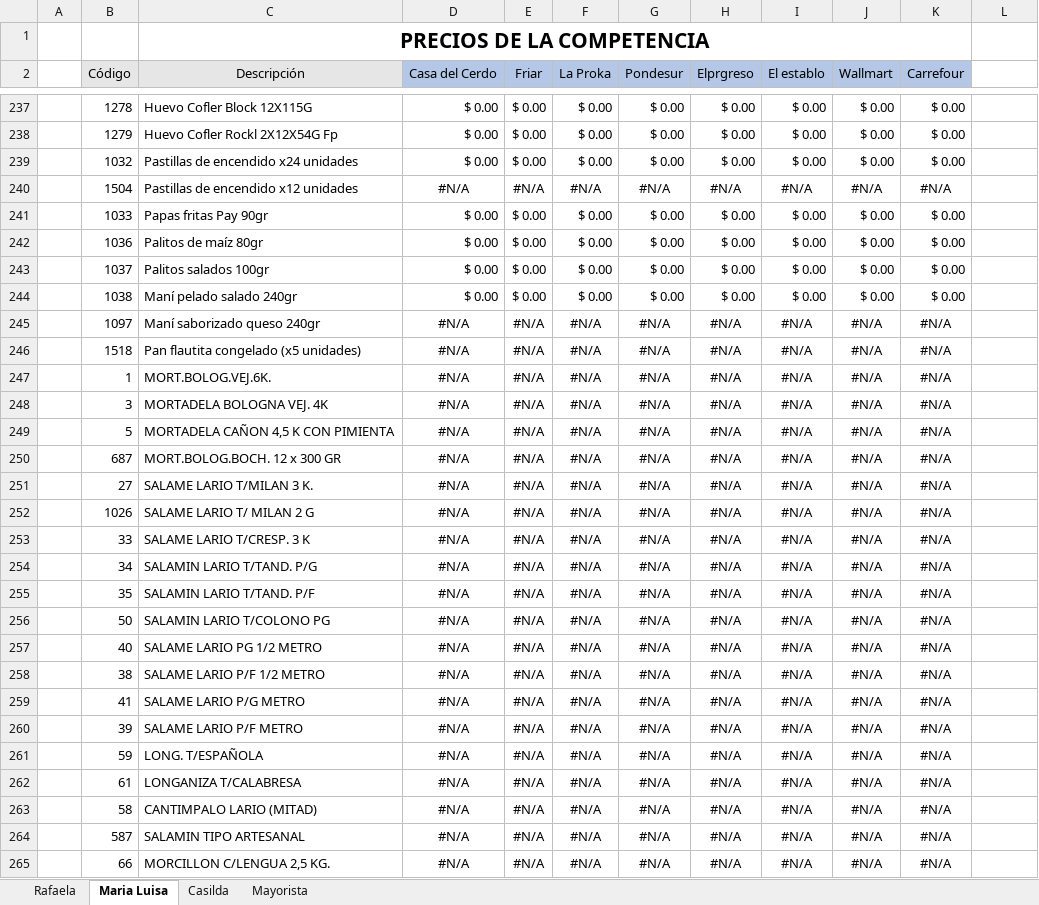
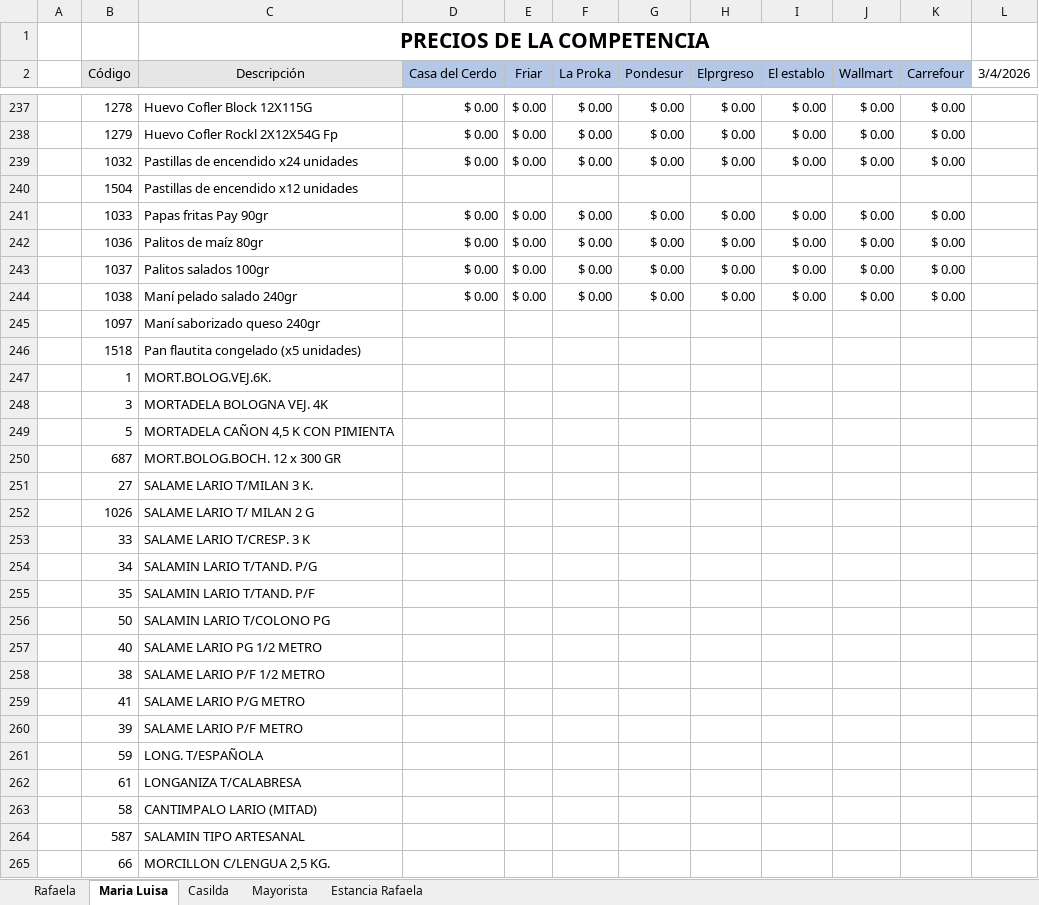
Before and after one commit to lariodata/SeguimientoPreciosCarnicerias, an Excel workbook: 00 - Workflow/Template_Competencias.xlsx, sheet Maria Luisa, drawn as a sheet; only a part is shown, gaps mark what is left out; values as stored, in another font and other column widths than the file's, no borders; charts and pictures not drawn; the diff covers the shown part only; the diff names each change by its address in the sheet, - before the commit and + after, or states it on an @@ line.

```diff
--- a/00 - Workflow/Template_Competencias.xlsx (sheet Maria Luisa)
+++ b/00 - Workflow/Template_Competencias.xlsx (sheet Maria Luisa)
+sheet tab: Estancia Rafaela
-L2: (empty)
+L2: 3/4/2026
-D240 (Casa del Cerdo): #N/A
+D240 (Casa del Cerdo): (empty)
-E240 (Friar): #N/A
+E240 (Friar): (empty)
-F240 (La Proka): #N/A
+F240 (La Proka): (empty)
-G240 (Pondesur): #N/A
+G240 (Pondesur): (empty)
-H240 (Elprgreso): #N/A
+H240 (Elprgreso): (empty)
-I240 (El establo): #N/A
+I240 (El establo): (empty)
-J240 (Wallmart): #N/A
+J240 (Wallmart): (empty)
-K240 (Carrefour): #N/A
+K240 (Carrefour): (empty)
-D245:D265 (Casa del Cerdo): #N/A
+D245:D265 (Casa del Cerdo): (empty)
-E245:E265 (Friar): #N/A
+E245:E265 (Friar): (empty)
-F245:F265 (La Proka): #N/A
+F245:F265 (La Proka): (empty)
-G245:G265 (Pondesur): #N/A
+G245:G265 (Pondesur): (empty)
-H245:H265 (Elprgreso): #N/A
+H245:H265 (Elprgreso): (empty)
-I245:I265 (El establo): #N/A
+I245:I265 (El establo): (empty)
-J245:J265 (Wallmart): #N/A
+J245:J265 (Wallmart): (empty)
-K245:K265 (Carrefour): #N/A
+K245:K265 (Carrefour): (empty)
```
Also changed, not shown: 1227 edited cells and cell formats elsewhere in this sheet, sheet Rafaela, sheet Casilda, sheet Mayorista, formulas that keep their value, charts or pictures, 12 other files.
